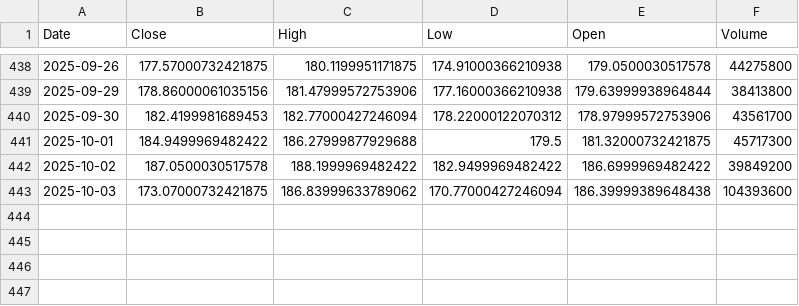
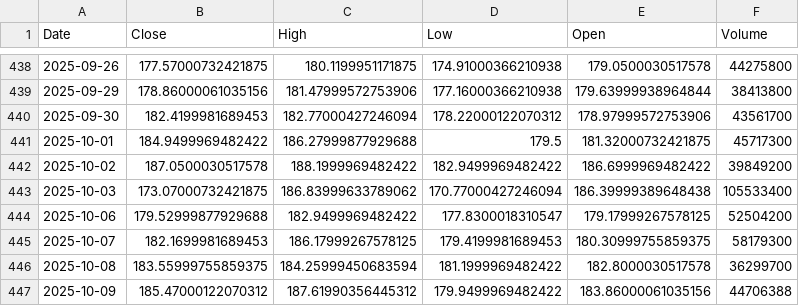
Before and after one commit to rohan-va/Finance-and-News, a CSV file: companies-stock_data/Palantir-Technologies-Inc.2025-10-09.csv (was companies-stock_data/Palantir-Technologies-Inc.2025-10-05.csv), drawn as a sheet; only a part is shown, gaps mark what is left out.

```diff
--- a/companies-stock_data/Palantir-Technologies-Inc.2025-10-05.csv
+++ b/companies-stock_data/Palantir-Technologies-Inc.2025-10-09.csv
@@ -442,2 +442,6 @@ Date,Close,High,Low,Open,Volume
 2025-10-02,187.0500030517578,188.1999969482422,182.9499969482422,186.6999969482422,39849200
-2025-10-03,173.07000732421875,186.83999633789062,170.77000427246094,186.39999389648438,104393600
+2025-10-03,173.07000732421875,186.83999633789062,170.77000427246094,186.39999389648438,105533400
+2025-10-06,179.52999877929688,182.9499969482422,177.8300018310547,179.17999267578125,52504200
+2025-10-07,182.1699981689453,186.17999267578125,179.4199981689453,180.30999755859375,58179300
+2025-10-08,183.55999755859375,184.25999450683594,181.1999969482422,182.8000030517578,36299700
+2025-10-09,185.47000122070312,187.61990356445312,179.9499969482422,183.86000061035156,44706388
```
Also changed, not shown: companies-stock_data/Costco.2025-10-09.csv, companies-stock_data/Google.2025-10-09.csv, 50 other files.
